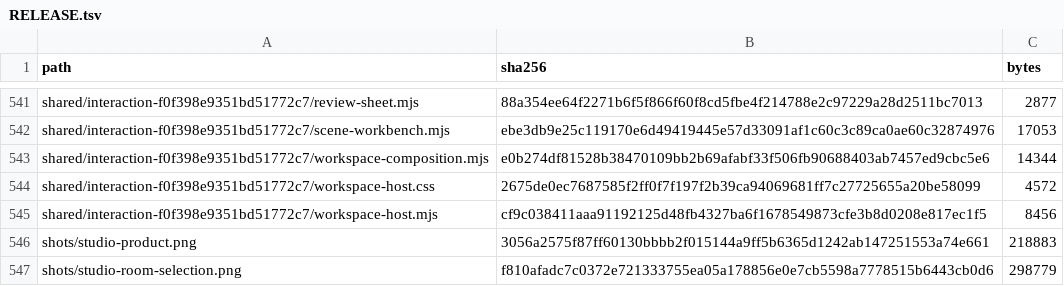
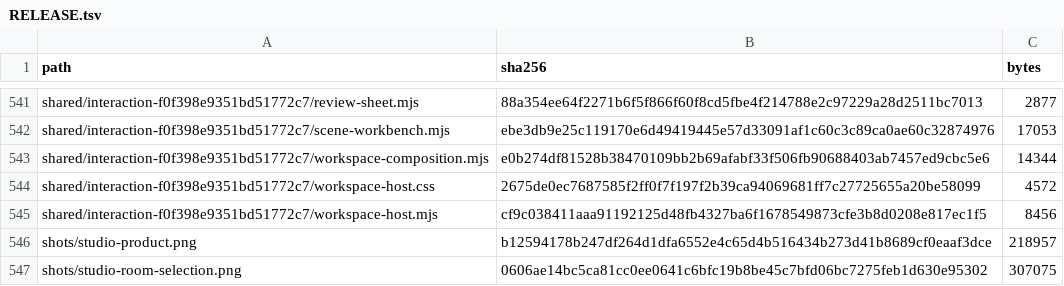
Before and after one commit to Nickgonzales76017/bonfyre, a TSV file: site/spaces/RELEASE.tsv, drawn as a sheet; only a part is shown, gaps mark what is left out.

```diff
--- a/site/spaces/RELEASE.tsv
+++ b/site/spaces/RELEASE.tsv
@@ -545,3 +545,3 @@ shared/interaction-f0f398e9351bd51772c7/workspace-host.css	2675de0ec7687585f2ff0
 shared/interaction-f0f398e9351bd51772c7/workspace-host.mjs	cf9c038411aaa91192125d48fb4327ba6f1678549873cfe3b8d0208e817ec1f5	8456
-shots/studio-product.png	3056a2575f87ff60130bbbb2f015144a9ff5b6365d1242ab147251553a74e661	218883
-shots/studio-room-selection.png	f810afadc7c0372e721333755ea05a178856e0e7cb5598a7778515b6443cb0d6	298779
+shots/studio-product.png	b12594178b247df264d1dfa6552e4c65d4b516434b273d41b8689cf0eaaf3dce	218957
+shots/studio-room-selection.png	0606ae14bc5ca81cc0ee0641c6bfc19b8be45c7bfd06bc7275feb1d630e95302	307075
```
Also changed, not shown: 4 other files.
